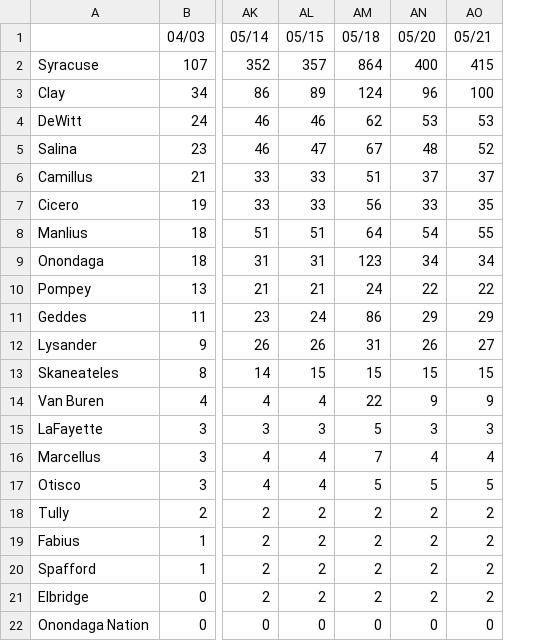
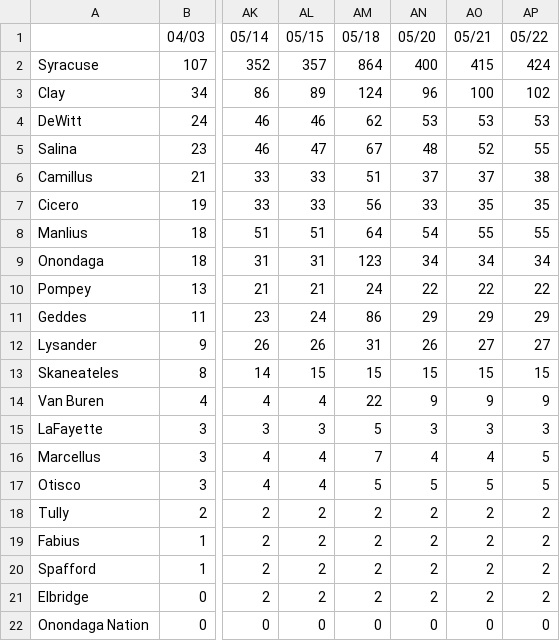
Before and after one commit to mjpmorse/covid19_onondaga_ny, a CSV file: onondaga_time_series.csv, drawn as a sheet; only a part is shown, gaps mark what is left out; the diff names each change by its address in the sheet, - before the commit and + after, or states it on an @@ line.

Commit message:
time series updated 2020-05-22 18:10:18 from seandar

```diff
--- a/onondaga_time_series.csv
+++ b/onondaga_time_series.csv
+column AP (05/22), rows 2-22: 424 | 102 | 53 | 55 | 38 | 35 | 55 | 34 | 22 | 29 | 27 | 15 | 9 | 3 | 5 | 5 | 2 | 2 | 2 | 2 | 0
```
